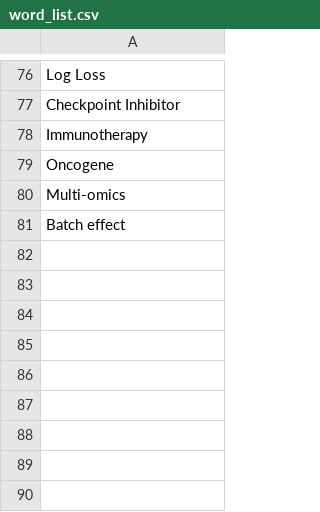
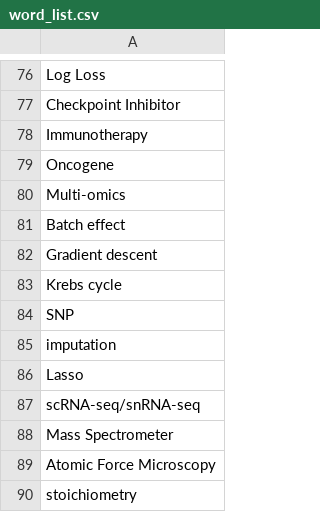
Before and after one commit to Hillel-D/CSLS_BINGO_2024, a CSV file: word_list.csv, drawn as a sheet; only a part is shown, gaps mark what is left out.

Commit message:
Update word_list.csv

```diff
--- a/word_list.csv
+++ b/word_list.csv
@@ -81 +81,10 @@ Multi-omics
 Batch effect
+Gradient descent
+Krebs cycle
+SNP
+imputation
+Lasso
+scRNA-seq/snRNA-seq
+Mass Spectrometer
+Atomic Force Microscopy
+stoichiometry
```
